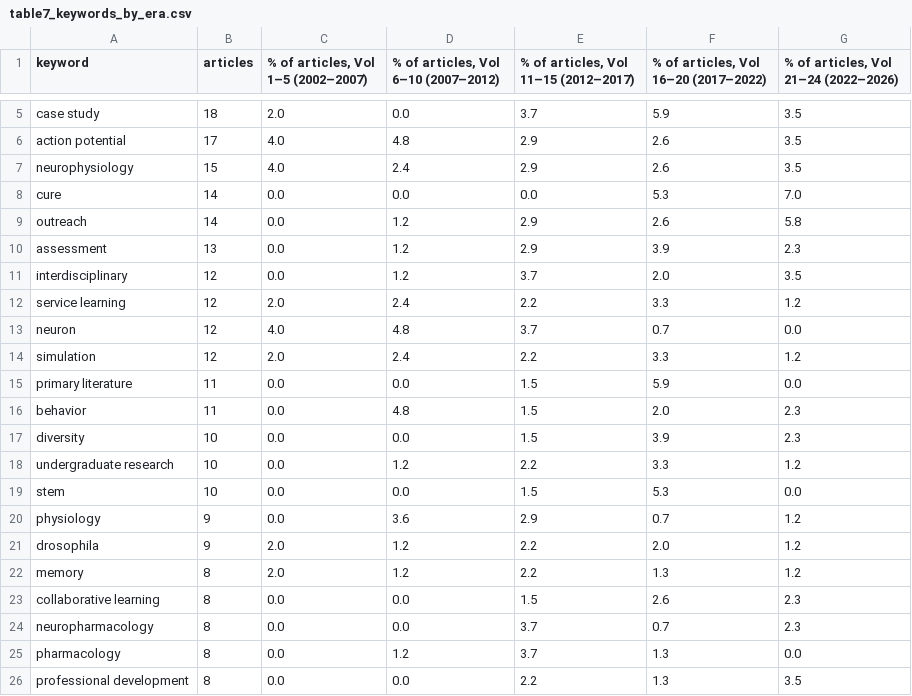
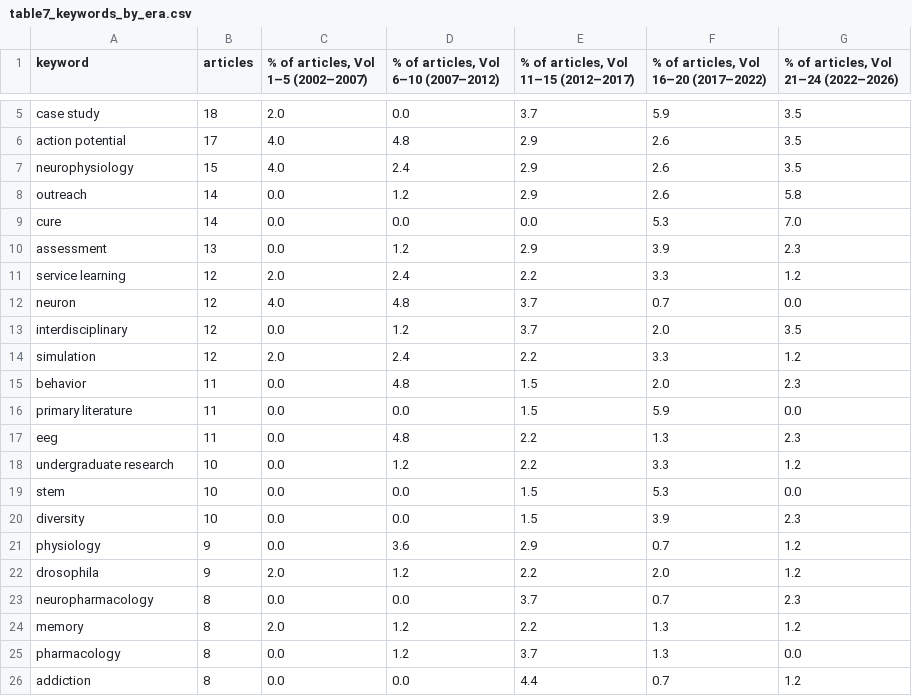
Before and after one commit to ajuavinett/JUNE_Utilities, a CSV file: tables/table7_keywords_by_era.csv, drawn as a sheet; only a part is shown, gaps mark what is left out.

```diff
--- a/tables/table7_keywords_by_era.csv
+++ b/tables/table7_keywords_by_era.csv
@@ -7,20 +7,20 @@ action potential,17,4.0,4.8,2.9,2.6,3.5
 neurophysiology,15,4.0,2.4,2.9,2.6,3.5
+outreach,14,0.0,1.2,2.9,2.6,5.8
 cure,14,0.0,0.0,0.0,5.3,7.0
-outreach,14,0.0,1.2,2.9,2.6,5.8
 assessment,13,0.0,1.2,2.9,3.9,2.3
-interdisciplinary,12,0.0,1.2,3.7,2.0,3.5
 service learning,12,2.0,2.4,2.2,3.3,1.2
 neuron,12,4.0,4.8,3.7,0.7,0.0
+interdisciplinary,12,0.0,1.2,3.7,2.0,3.5
 simulation,12,2.0,2.4,2.2,3.3,1.2
+behavior,11,0.0,4.8,1.5,2.0,2.3
 primary literature,11,0.0,0.0,1.5,5.9,0.0
-behavior,11,0.0,4.8,1.5,2.0,2.3
-diversity,10,0.0,0.0,1.5,3.9,2.3
+eeg,11,0.0,4.8,2.2,1.3,2.3
 undergraduate research,10,0.0,1.2,2.2,3.3,1.2
 stem,10,0.0,0.0,1.5,5.3,0.0
+diversity,10,0.0,0.0,1.5,3.9,2.3
 physiology,9,0.0,3.6,2.9,0.7,1.2
 drosophila,9,2.0,1.2,2.2,2.0,1.2
+neuropharmacology,8,0.0,0.0,3.7,0.7,2.3
 memory,8,2.0,1.2,2.2,1.3,1.2
-collaborative learning,8,0.0,0.0,1.5,2.6,2.3
-neuropharmacology,8,0.0,0.0,3.7,0.7,2.3
 pharmacology,8,0.0,1.2,3.7,1.3,0.0
-professional development,8,0.0,0.0,2.2,1.3,3.5
+addiction,8,0.0,0.0,4.4,0.7,1.2
```
Also changed, not shown: data/keyword_counts.csv, 9 other files.
